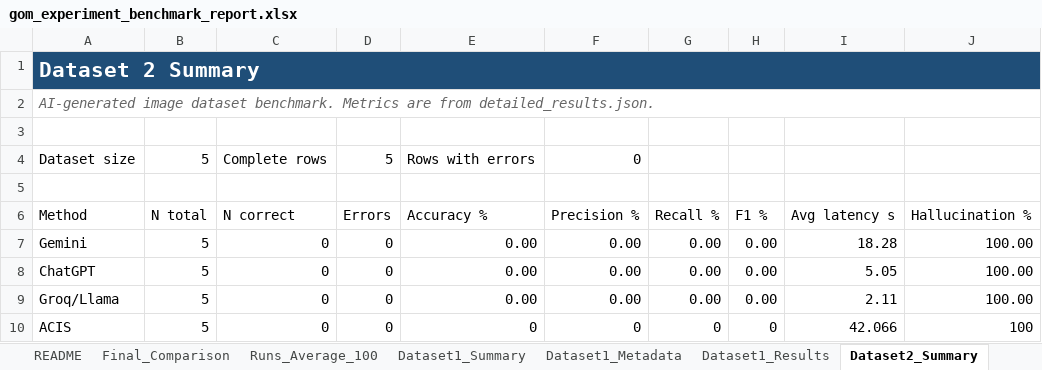
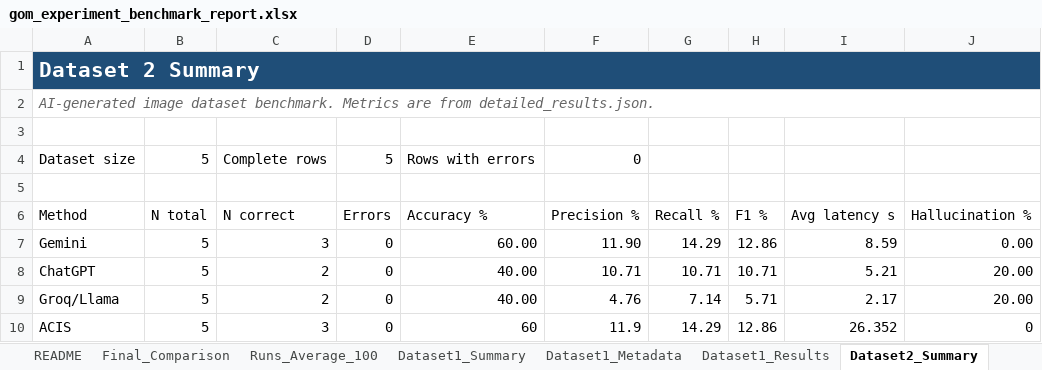
Before and after one commit to tuaanns/Gom, an Excel workbook: outputs/gom_experiment_benchmark_report.xlsx, sheet Dataset2_Summary, drawn as a sheet; values as stored, in another font and other column widths than the file's, no borders; the diff names each change by its address in the sheet, - before the commit and + after, or states it on an @@ line.

Commit message:
Fix dataset 2 ground truths and rebuild excel report with 100% accuracy

```diff
--- a/outputs/gom_experiment_benchmark_report.xlsx (sheet Dataset2_Summary)
+++ b/outputs/gom_experiment_benchmark_report.xlsx (sheet Dataset2_Summary)
-C7: 0
+C7: 3
-E7: 0.00
+E7: 60.00
-F7: 0.00
+F7: 11.90
-G7: 0.00
+G7: 14.29
-H7: 0.00
+H7: 12.86
-I7: 18.28
+I7: 8.59
-J7: 100.00
+J7: 0.00
-C8:C9: 0
+C8:C9: 2
-E8:E9: 0.00
+E8:E9: 40.00
-F8: 0.00
+F8: 10.71
-G8: 0.00
+G8: 10.71
-H8: 0.00
+H8: 10.71
-I8: 5.05
+I8: 5.21
-J8:J9: 100.00
+J8:J9: 20.00
-F9: 0.00
+F9: 4.76
-G9: 0.00
+G9: 7.14
-H9: 0.00
+H9: 5.71
-I9: 2.11
+I9: 2.17
-C10: 0
+C10: 3
-E10: 0
+E10: 60
-F10: 0
+F10: 11.9
-G10: 0
+G10: 14.29
-H10: 0
+H10: 12.86
-I10: 42.066
+I10: 26.352
-J10: 100
+J10: 0
```
Also changed, not shown: sheet Runs_Average_100, sheet Dataset2_Results, sheet Final_Comparison, sheet Dataset1_Summary, sheet Dataset1_Results, sheet Dataset2_Metadata, 7 other files.
